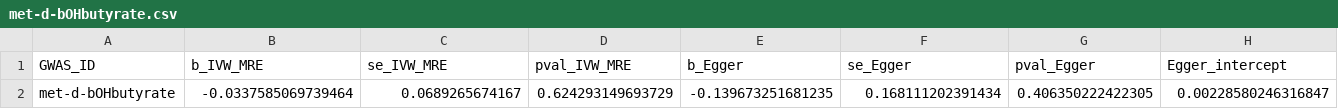
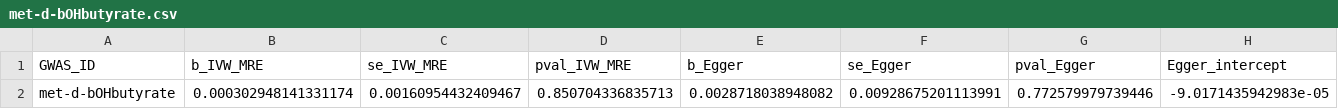
Before and after one commit to HarritonResearchLab/genomics, a CSV file: mendelian_randomization/personals/Shuo Q/metabolite vs. MS/results/met-d-bOHbutyrate.csv, drawn as a sheet; only a part is shown; removed rows and columns are numbered as before the commit, all else as after; rows hold the shown columns only; the diff names each change by its address in the sheet, - before the commit and + after, or states it on an @@ line.

```diff
--- a/mendelian_randomization/personals/Shuo Q/metabolite vs. MS/results/met-d-bOHbutyrate.csv
+++ b/mendelian_randomization/personals/Shuo Q/metabolite vs. MS/results/met-d-bOHbutyrate.csv
-row 2: met-d-bOHbutyrate | -0.0337585069739464 | 0.0689265674167 | 0.624293149693729 | -0.139673251681235 | 0.168111202391434 | 0.406350222422305 | 0.00228580246316847
+row 2: met-d-bOHbutyrate | 0.000302948141331174 | 0.00160954432409467 | 0.850704336835713 | 0.0028718038948082 | 0.00928675201113991 | 0.772579979739446 | -9.0171435942983e-05
```
Also changed, not shown: 2 other files.
